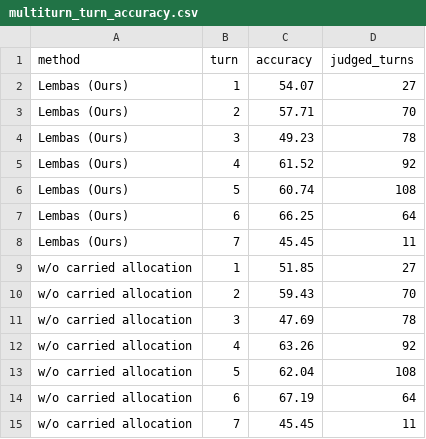
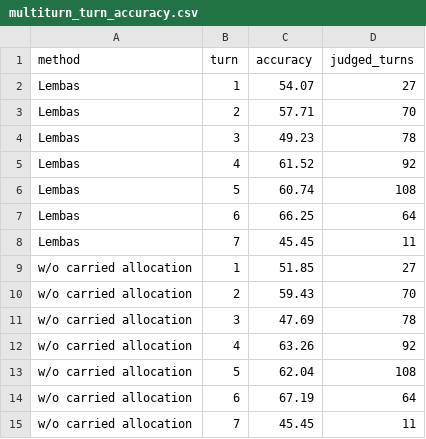
Before and after one commit to AyushBarik/TALON, a CSV file: fig/multiturn_turn_accuracy.csv, drawn as a sheet.

Commit message:
Figures: legend label 'Lembas (Ours)' -> 'Lembas' in every graph (scripts, data, regenerated PDFs/SVGs); tables unchanged

```diff
--- a/fig/multiturn_turn_accuracy.csv
+++ b/fig/multiturn_turn_accuracy.csv
@@ -1,9 +1,9 @@
 method,turn,accuracy,judged_turns
-Lembas (Ours),1,54.07,27
-Lembas (Ours),2,57.71,70
-Lembas (Ours),3,49.23,78
-Lembas (Ours),4,61.52,92
-Lembas (Ours),5,60.74,108
-Lembas (Ours),6,66.25,64
-Lembas (Ours),7,45.45,11
+Lembas,1,54.07,27
+Lembas,2,57.71,70
+Lembas,3,49.23,78
+Lembas,4,61.52,92
+Lembas,5,60.74,108
+Lembas,6,66.25,64
+Lembas,7,45.45,11
 w/o carried allocation,1,51.85,27
```
Also changed, not shown: fig/budget_curve.csv, fig/multiturn_curve.csv, 20 other files.
